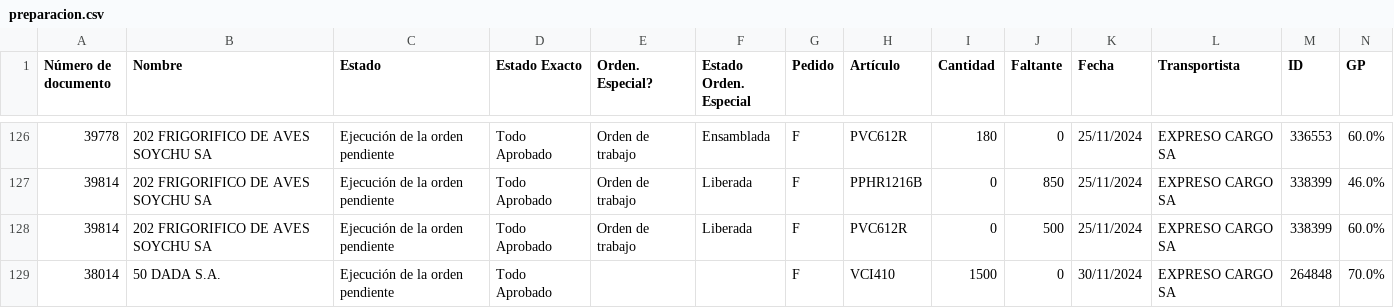
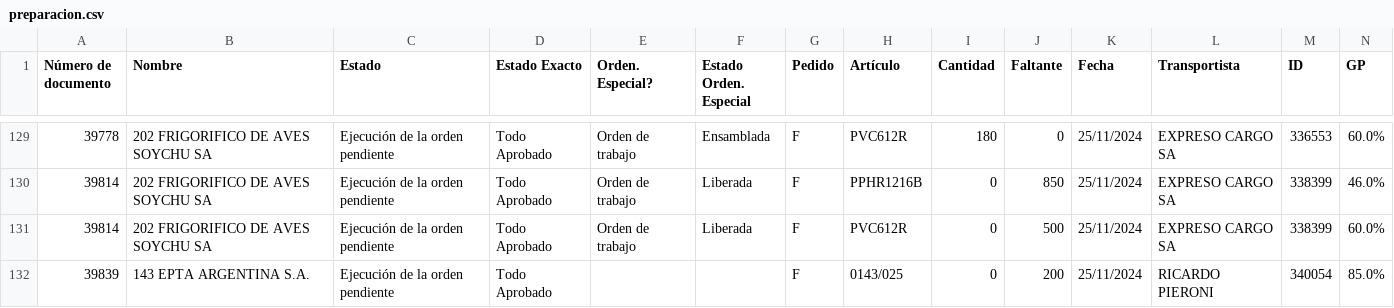
Before and after one commit to Castle-SA/segimiento.github.io, a CSV file: path/to/preparacion.csv, drawn as a sheet; only a part is shown, gaps mark what is left out; the shorter side is filled out with more unchanged rows; the diff covers the shown part only; the diff names each change by its address in the sheet, - before the commit and + after, or states it on an @@ line.

Commit message:
Update CSV files

```diff
--- a/path/to/preparacion.csv
+++ b/path/to/preparacion.csv
+row 132: 39839 | 143 EPTA ARGENTINA S.A. | Ejecución de la orden pendiente | Todo Aprobado |  |  | F | 0143/025 | 0 | 200 | 25/11/2024 | RICARDO PIERONI | 340054 | 85.0%
```
Also changed, not shown: 4 added rows elsewhere in this file.
